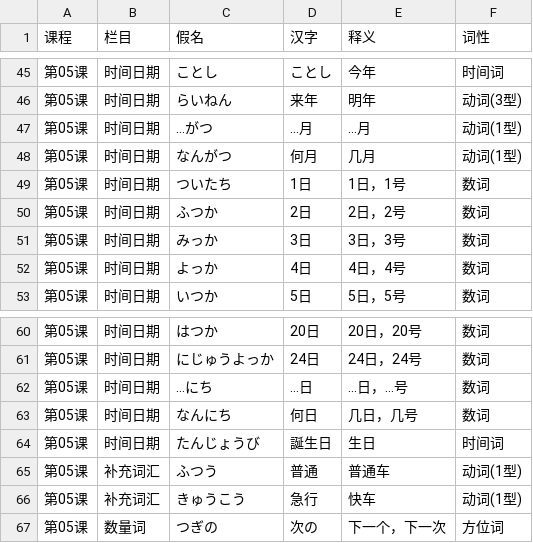
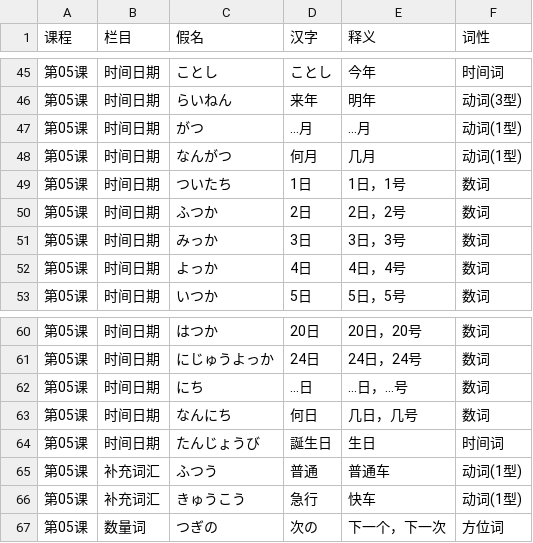
Before and after one commit to entity003official/ReciteKing, a CSV file: web/data/vocabulary/lesson_05_vocabulary.csv, drawn as a sheet; only a part is shown, gaps mark what is left out.

```diff
--- a/web/data/vocabulary/lesson_05_vocabulary.csv
+++ b/web/data/vocabulary/lesson_05_vocabulary.csv
@@ -46,3 +46,3 @@
 第05课,时间日期,らいねん,来年,明年,动词(3型)
-第05课,时间日期,…がつ,…月,…月,动词(1型)
+第05课,时间日期,がつ,…月,…月,动词(1型)
 第05课,时间日期,なんがつ,何月,几月,动词(1型)
@@ -61,3 +61,3 @@
 第05课,时间日期,にじゅうよっか,24日,24日，24号,数词
-第05课,时间日期,…にち,…日,…日，…号,数词
+第05课,时间日期,にち,…日,…日，…号,数词
 第05课,时间日期,なんにち,何日,几日，几号,数词
```
Also changed, not shown: web/data/vocabulary/lesson_01_vocabulary.csv, web/data/vocabulary/lesson_03_vocabulary.csv, 19 other files.
